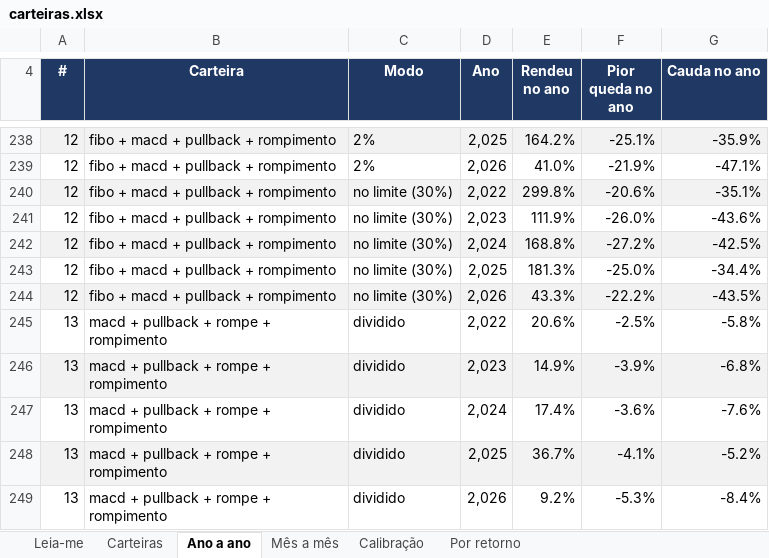
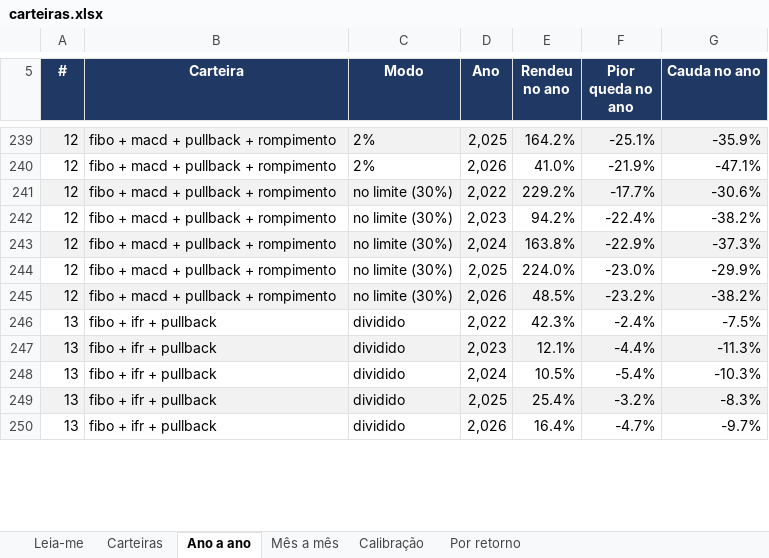
Before and after one commit to jarbasdacosta/safecluster, an Excel workbook: content/entender/carteiras.xlsx, sheet Ano a ano, drawn as a sheet; only a part is shown, gaps mark what is left out; values as stored, in another font and other column widths than the file's, no borders; addresses are those after the commit; the diff covers the shown part only; the diff names each change by its address in the sheet, - before the commit and + after, or states it on an @@ line.

```diff
--- a/content/entender/carteiras.xlsx (sheet Ano a ano)
+++ b/content/entender/carteiras.xlsx (sheet Ano a ano)
-E241 (Rendeu no ano): 299.8%
+E241 (Rendeu no ano): 229.2%
-F241 (Pior queda no ano): -20.6%
+F241 (Pior queda no ano): -17.7%
-G241 (Cauda no ano): -35.1%
+G241 (Cauda no ano): -30.6%
-E242 (Rendeu no ano): 111.9%
+E242 (Rendeu no ano): 94.2%
-F242 (Pior queda no ano): -26.0%
+F242 (Pior queda no ano): -22.4%
-G242 (Cauda no ano): -43.6%
+G242 (Cauda no ano): -38.2%
-E243 (Rendeu no ano): 168.8%
+E243 (Rendeu no ano): 163.8%
-F243 (Pior queda no ano): -27.2%
+F243 (Pior queda no ano): -22.9%
-G243 (Cauda no ano): -42.5%
+G243 (Cauda no ano): -37.3%
-E244 (Rendeu no ano): 181.3%
+E244 (Rendeu no ano): 224.0%
-F244 (Pior queda no ano): -25.0%
+F244 (Pior queda no ano): -23.0%
-G244 (Cauda no ano): -34.4%
+G244 (Cauda no ano): -29.9%
-E245 (Rendeu no ano): 43.3%
+E245 (Rendeu no ano): 48.5%
-F245 (Pior queda no ano): -22.2%
+F245 (Pior queda no ano): -23.2%
-G245 (Cauda no ano): -43.5%
+G245 (Cauda no ano): -38.2%
-B246:B250 (Carteira): macd + pullback + rompe + rompimento
+B246:B250 (Carteira): fibo + ifr + pullback
-E246 (Rendeu no ano): 20.6%
+E246 (Rendeu no ano): 42.3%
-F246 (Pior queda no ano): -2.5%
+F246 (Pior queda no ano): -2.4%
-G246 (Cauda no ano): -5.8%
+G246 (Cauda no ano): -7.5%
-E247 (Rendeu no ano): 14.9%
+E247 (Rendeu no ano): 12.1%
-F247 (Pior queda no ano): -3.9%
+F247 (Pior queda no ano): -4.4%
-G247 (Cauda no ano): -6.8%
+G247 (Cauda no ano): -11.3%
-E248 (Rendeu no ano): 17.4%
+E248 (Rendeu no ano): 10.5%
-F248 (Pior queda no ano): -3.6%
+F248 (Pior queda no ano): -5.4%
-G248 (Cauda no ano): -7.6%
+G248 (Cauda no ano): -10.3%
-E249 (Rendeu no ano): 36.7%
+E249 (Rendeu no ano): 25.4%
-F249 (Pior queda no ano): -4.1%
+F249 (Pior queda no ano): -3.2%
-G249 (Cauda no ano): -5.2%
+G249 (Cauda no ano): -8.3%
-E250 (Rendeu no ano): 9.2%
+E250 (Rendeu no ano): 16.4%
-F250 (Pior queda no ano): -5.3%
+F250 (Pior queda no ano): -4.7%
-G250 (Cauda no ano): -8.4%
+G250 (Cauda no ano): -9.7%
```
Also changed, not shown: 1 added row and 1040 edited cells elsewhere in this sheet, sheet Mês a mês, sheet Carteiras, sheet Calibração, sheet Leia-me, content/entender/combinacoes.xlsx, content/entender/regras.xlsx, 30 other files.
